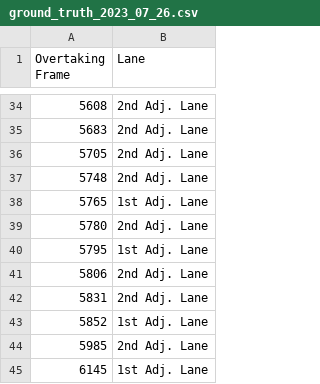
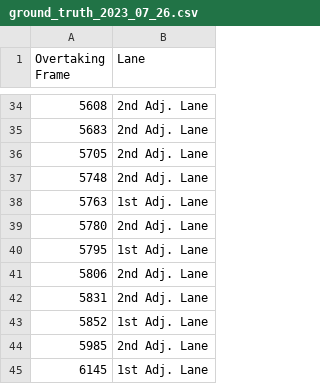
Before and after one commit to fenggroup/vehicle-overtaking-tracker, a CSV file: data/ground_truth_annotations/trip1/ground_truth_2023_07_26.csv, drawn as a sheet; only a part is shown, gaps mark what is left out.

```diff
--- a/data/ground_truth_annotations/trip1/ground_truth_2023_07_26.csv
+++ b/data/ground_truth_annotations/trip1/ground_truth_2023_07_26.csv
@@ -37,3 +37,3 @@ Overtaking Frame,Lane
 5748,2nd Adj. Lane
-5765,1st Adj. Lane
+5763,1st Adj. Lane
 5780,2nd Adj. Lane
```
Also changed, not shown: 4 other files.
